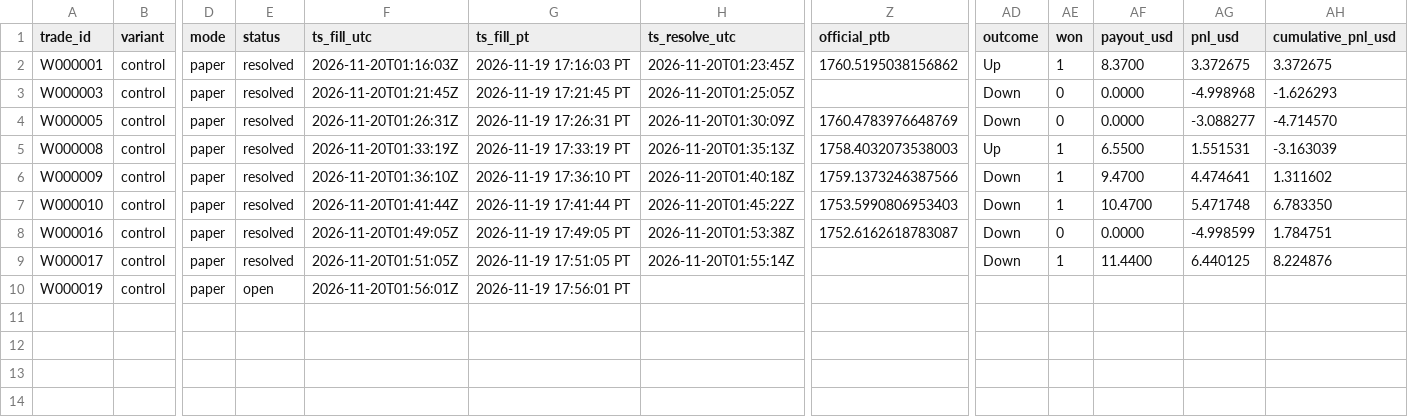
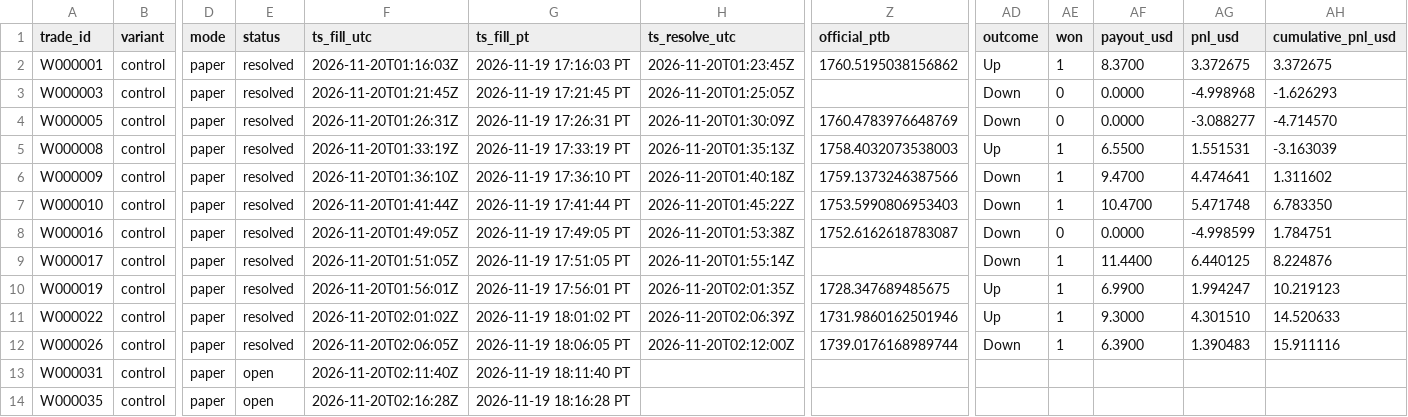
Before and after one commit to michaeldeuchar-dotcom/eth-paper-bot, a CSV file: data/week1/trades_control.csv, drawn as a sheet; only a part is shown, gaps mark what is left out; rows hold the shown columns only; the diff names each change by its address in the sheet, - before the commit and + after, or states it on an @@ line.

```diff
--- a/data/week1/trades_control.csv
+++ b/data/week1/trades_control.csv
-E10 (status): open
+E10 (status): resolved
-H10 (ts_resolve_utc): (empty)
+H10 (ts_resolve_utc): 2026-11-20T02:01:35Z
-Z10 (official_ptb): (empty)
+Z10 (official_ptb): 1728.347689485675
-AD10 (outcome): (empty)
+AD10 (outcome): Up
-AE10 (won): (empty)
+AE10 (won): 1
-AF10 (payout_usd): (empty)
+AF10 (payout_usd): 6.9900
-AG10 (pnl_usd): (empty)
+AG10 (pnl_usd): 1.994247
-AH10 (cumulative_pnl_usd): (empty)
+AH10 (cumulative_pnl_usd): 10.219123
+row 11: W000022 | control | paper | resolved | 2026-11-20T02:01:02Z | 2026-11-19 18:01:02 PT | 2026-11-20T02:06:39Z | 1731.9860162501946 | Up | 1 | 9.3000 | 4.301510 | 14.520633
+row 12: W000026 | control | paper | resolved | 2026-11-20T02:06:05Z | 2026-11-19 18:06:05 PT | 2026-11-20T02:12:00Z | 1739.0176168989744 | Down | 1 | 6.3900 | 1.390483 | 15.911116
+row 13: W000031 | control | paper | open | 2026-11-20T02:11:40Z | 2026-11-19 18:11:40 PT
+row 14: W000035 | control | paper | open | 2026-11-20T02:16:28Z | 2026-11-19 18:16:28 PT
```
Also changed, not shown: data/week1/trades_auto_pick.csv, data/week1/trades_ride_favorite_80.csv, 10 other files.
